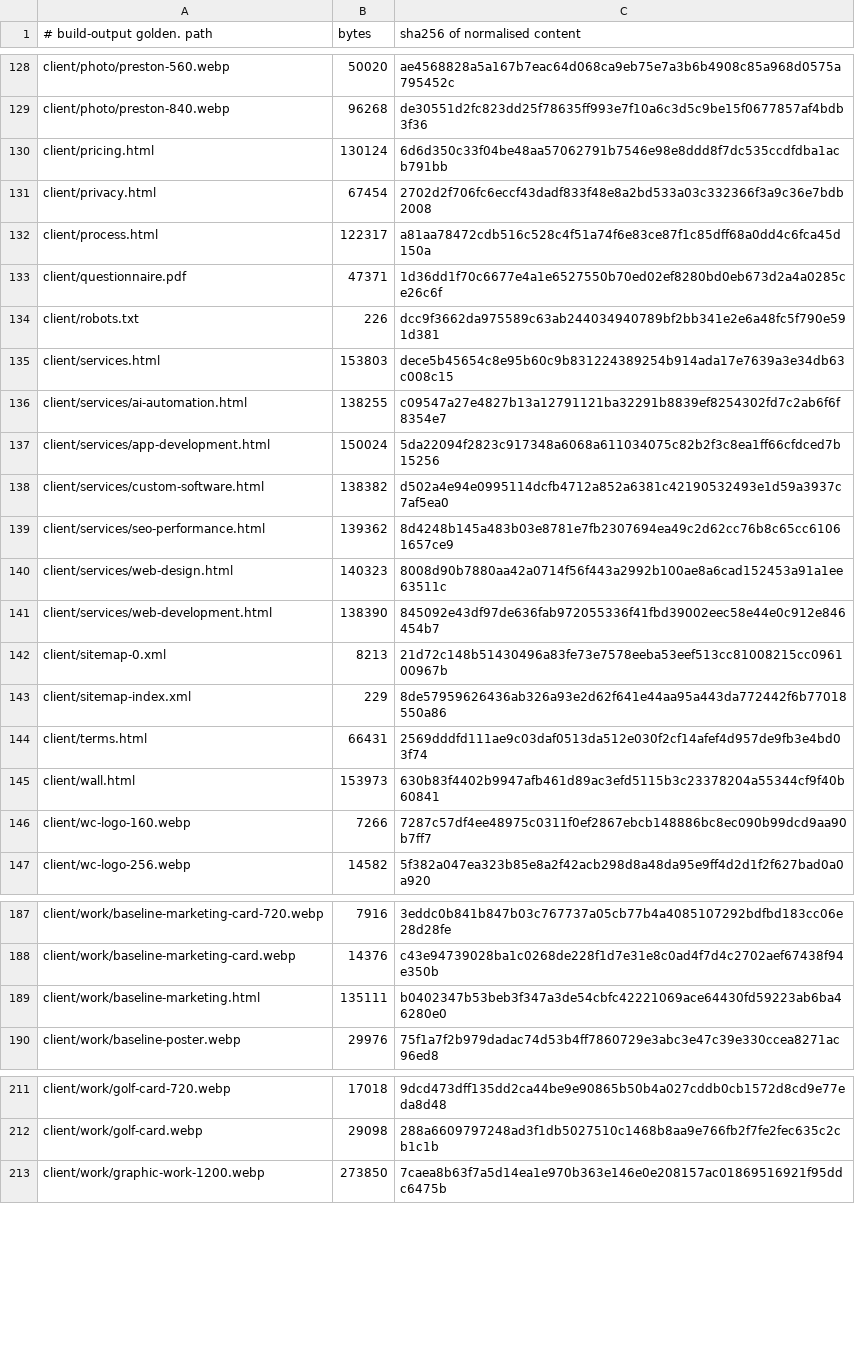
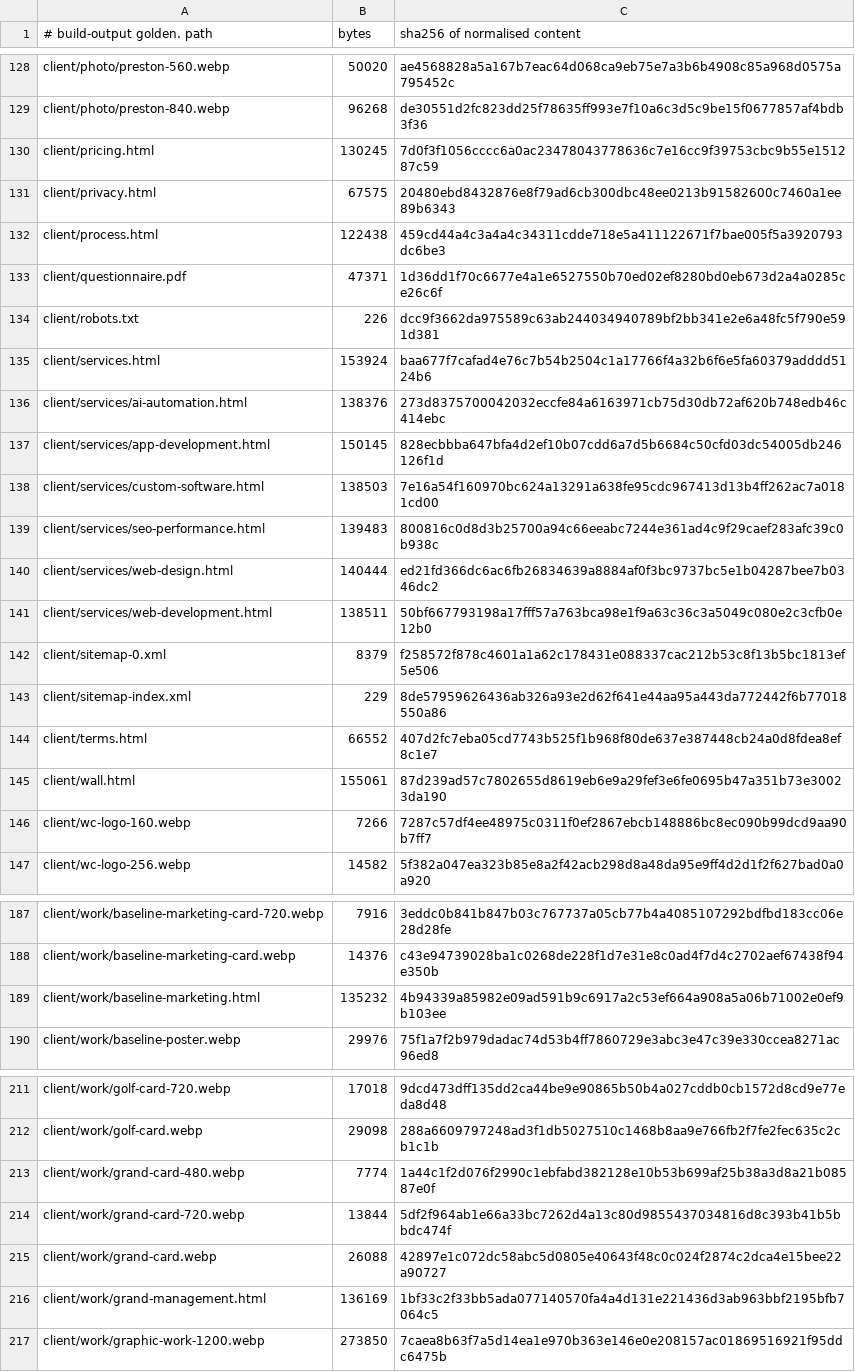
Before and after one commit to Preston2012/winterscode, a TSV file: .goldens/manifest.tsv, drawn as a sheet; only a part is shown, gaps mark what is left out; the diff covers the shown part only.

```diff
--- a/.goldens/manifest.tsv
+++ b/.goldens/manifest.tsv
@@ -129,18 +129,18 @@ client/photo/preston-560.webp	50020	ae4568828a5a167b7eac64d068ca9eb75e7a3b6b4908
 client/photo/preston-840.webp	96268	de30551d2fc823dd25f78635ff993e7f10a6c3d5c9be15f0677857af4bdb3f36
-client/pricing.html	130124	6d6d350c33f04be48aa57062791b7546e98e8ddd8f7dc535ccdfdba1acb791bb
-client/privacy.html	67454	2702d2f706fc6eccf43dadf833f48e8a2bd533a03c332366f3a9c36e7bdb2008
-client/process.html	122317	a81aa78472cdb516c528c4f51a74f6e83ce87f1c85dff68a0dd4c6fca45d150a
+client/pricing.html	130245	7d0f3f1056cccc6a0ac23478043778636c7e16cc9f39753cbc9b55e151287c59
+client/privacy.html	67575	20480ebd8432876e8f79ad6cb300dbc48ee0213b91582600c7460a1ee89b6343
+client/process.html	122438	459cd44a4c3a4a4c34311cdde718e5a411122671f7bae005f5a3920793dc6be3
 client/questionnaire.pdf	47371	1d36dd1f70c6677e4a1e6527550b70ed02ef8280bd0eb673d2a4a0285ce26c6f
 client/robots.txt	226	dcc9f3662da975589c63ab244034940789bf2bb341e2e6a48fc5f790e591d381
-client/services.html	153803	dece5b45654c8e95b60c9b831224389254b914ada17e7639a3e34db63c008c15
-client/services/ai-automation.html	138255	c09547a27e4827b13a12791121ba32291b8839ef8254302fd7c2ab6f6f8354e7
-client/services/app-development.html	150024	5da22094f2823c917348a6068a611034075c82b2f3c8ea1ff66cfdced7b15256
-client/services/custom-software.html	138382	d502a4e94e0995114dcfb4712a852a6381c42190532493e1d59a3937c7af5ea0
-client/services/seo-performance.html	139362	8d4248b145a483b03e8781e7fb2307694ea49c2d62cc76b8c65cc61061657ce9
-client/services/web-design.html	140323	8008d90b7880aa42a0714f56f443a2992b100ae8a6cad152453a91a1ee63511c
-client/services/web-development.html	138390	845092e43df97de636fab972055336f41fbd39002eec58e44e0c912e846454b7
-client/sitemap-0.xml	8213	21d72c148b51430496a83fe73e7578eeba53eef513cc81008215cc096100967b
+client/services.html	153924	baa677f7cafad4e76c7b54b2504c1a17766f4a32b6f6e5fa60379adddd5124b6
+client/services/ai-automation.html	138376	273d8375700042032eccfe84a6163971cb75d30db72af620b748edb46c414ebc
+client/services/app-development.html	150145	828ecbbba647bfa4d2ef10b07cdd6a7d5b6684c50cfd03dc54005db246126f1d
+client/services/custom-software.html	138503	7e16a54f160970bc624a13291a638fe95cdc967413d13b4ff262ac7a0181cd00
+client/services/seo-performance.html	139483	800816c0d8d3b25700a94c66eeabc7244e361ad4c9f29caef283afc39c0b938c
+client/services/web-design.html	140444	ed21fd366dc6ac6fb26834639a8884af0f3bc9737bc5e1b04287bee7b0346dc2
+client/services/web-development.html	138511	50bf667793198a17fff57a763bca98e1f9a63c36c3a5049c080e2c3cfb0e12b0
+client/sitemap-0.xml	8379	f258572f878c4601a1a62c178431e088337cac212b53c8f13b5bc1813ef5e506
 client/sitemap-index.xml	229	8de57959626436ab326a93e2d62f641e44aa95a443da772442f6b77018550a86
-client/terms.html	66431	2569dddfd111ae9c03daf0513da512e030f2cf14afef4d957de9fb3e4bd03f74
-client/wall.html	153973	630b83f4402b9947afb461d89ac3efd5115b3c23378204a55344cf9f40b60841
+client/terms.html	66552	407d2fc7eba05cd7743b525f1b968f80de637e387448cb24a0d8fdea8ef8c1e7
+client/wall.html	155061	87d239ad57c7802655d8619eb6e9a29fef3e6fe0695b47a351b73e30023da190
 client/wc-logo-160.webp	7266	7287c57df4ee48975c0311f0ef2867ebcb148886bc8ec090b99dcd9aa90b7ff7
@@ -188,3 +188,3 @@ client/work/baseline-marketing-card-720.webp	7916	3eddc0b841b847b03c767737a05cb7
 client/work/baseline-marketing-card.webp	14376	c43e94739028ba1c0268de228f1d7e31e8c0ad4f7d4c2702aef67438f94e350b
-client/work/baseline-marketing.html	135111	b0402347b53beb3f347a3de54cbfc42221069ace64430fd59223ab6ba46280e0
+client/work/baseline-marketing.html	135232	4b94339a85982e09ad591b9c6917a2c53ef664a908a5a06b71002e0ef9b103ee
 client/work/baseline-poster.webp	29976	75f1a7f2b979dadac74d53b4ff7860729e3abc3e47c39e330ccea8271ac96ed8
@@ -212,2 +212,6 @@ client/work/golf-card-720.webp	17018	9dcd473dff135dd2ca44be9e90865b50b4a027cddb0
 client/work/golf-card.webp	29098	288a6609797248ad3f1db5027510c1468b8aa9e766fb2f7fe2fec635c2cb1c1b
+client/work/grand-card-480.webp	7774	1a44c1f2d076f2990c1ebfabd382128e10b53b699af25b38a3d8a21b08587e0f
+client/work/grand-card-720.webp	13844	5df2f964ab1e66a33bc7262d4a13c80d9855437034816d8c393b41b5bbdc474f
+client/work/grand-card.webp	26088	42897e1c072dc58abc5d0805e40643f48c0c024f2874c2dca4e15bee22a90727
+client/work/grand-management.html	136169	1bf33c2f33bb5ada077140570fa4a4d131e221436d3ab963bbf2195bfb7064c5
 client/work/graphic-work-1200.webp	273850	7caea8b63f7a5d14ea1e970b363e146e0e208157ac01869516921f95ddc6475b
```
Also changed, not shown: 2 added rows, 2 removed rows and 75 edited cells elsewhere in this file, 12 other files.
